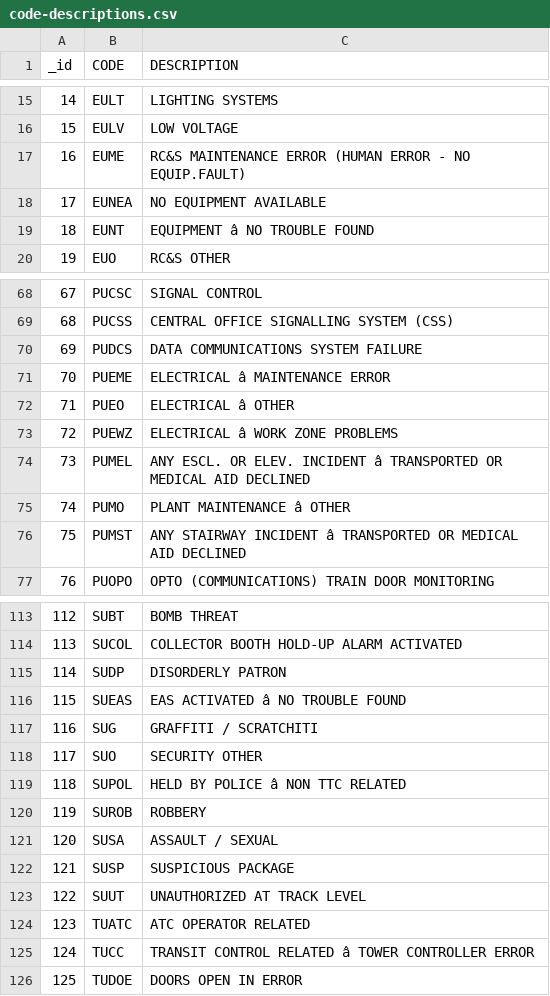
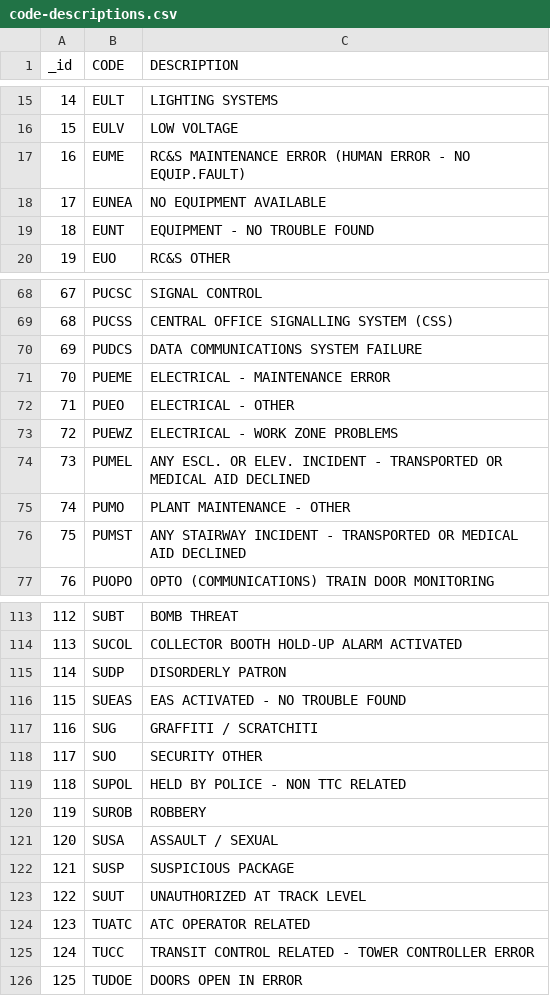
Before and after one commit to TiareMar/csc316_a3_interactive_viz, a CSV file: data/code-descriptions.csv, drawn as a sheet; only a part is shown, gaps mark what is left out; the diff covers the shown part only; the diff names each change by its address in the sheet, - before the commit and + after, or states it on an @@ line.

```diff
--- a/data/code-descriptions.csv
+++ b/data/code-descriptions.csv
-C19 (DESCRIPTION): EQUIPMENT â NO TROUBLE FOUND
+C19 (DESCRIPTION): EQUIPMENT - NO TROUBLE FOUND
-C71 (DESCRIPTION): ELECTRICAL â MAINTENANCE ERROR
+C71 (DESCRIPTION): ELECTRICAL - MAINTENANCE ERROR
-C72 (DESCRIPTION): ELECTRICAL â OTHER
+C72 (DESCRIPTION): ELECTRICAL - OTHER
-C73 (DESCRIPTION): ELECTRICAL â WORK ZONE PROBLEMS
+C73 (DESCRIPTION): ELECTRICAL - WORK ZONE PROBLEMS
-C74 (DESCRIPTION): …ELEV. INCIDENT â TRANSPORTED OR…
+C74 (DESCRIPTION): …ELEV. INCIDENT - TRANSPORTED OR…
-C75 (DESCRIPTION): PLANT MAINTENANCE â OTHER
+C75 (DESCRIPTION): PLANT MAINTENANCE - OTHER
-C76 (DESCRIPTION): …STAIRWAY INCIDENT â TRANSPORTED OR…
+C76 (DESCRIPTION): …STAIRWAY INCIDENT - TRANSPORTED OR…
-C116 (DESCRIPTION): EAS ACTIVATED â NO TROUBLE FOUND
+C116 (DESCRIPTION): EAS ACTIVATED - NO TROUBLE FOUND
-C119 (DESCRIPTION): HELD BY POLICE â NON TTC RELATED
+C119 (DESCRIPTION): HELD BY POLICE - NON TTC RELATED
-C125 (DESCRIPTION): …CONTROL RELATED â TOWER CONTROLLER…
+C125 (DESCRIPTION): …CONTROL RELATED - TOWER CONTROLLER…
```
Also changed, not shown: 25 edited cells elsewhere in this file, 5 other files.
